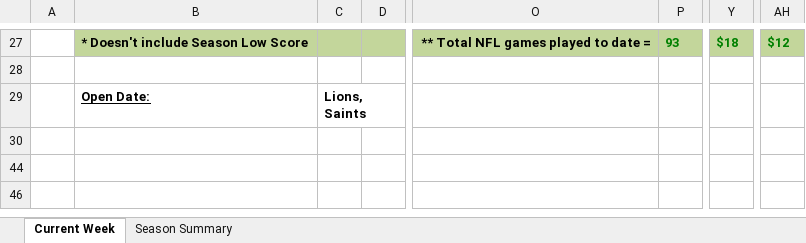
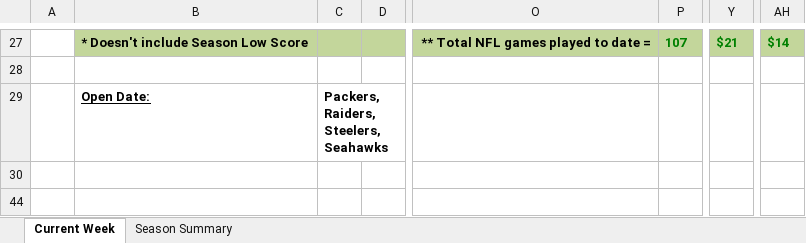
Before and after one commit to jlwebpages/fp, an Excel workbook: regular_season_final.xlsx, sheet Current Week, drawn as a sheet; only a part is shown, gaps mark what is left out; the shorter side is filled out with more unchanged rows; values as stored, in another font and other column widths than the file's, no borders; conditional formats not drawn; the diff covers the shown part only; the diff names each change by its address in the sheet, - before the commit and + after, or states it on an @@ line.

Commit message:
2018 Week 7 Final update.

```diff
--- a/regular_season_final.xlsx (sheet Current Week)
+++ b/regular_season_final.xlsx (sheet Current Week)
-P27: 93
+P27: 107
-Y27: $18
+Y27: $21
-AH27: $12
+AH27: $14
-C29: Lions, Saints
+C29: Packers, Raiders, Steelers, Seahawks
```
Also changed, not shown: 18 added rows, 18 removed rows, 57 edited cells and cell formats elsewhere in this sheet, sheet Season Summary, hidden cells, 4 other files.
